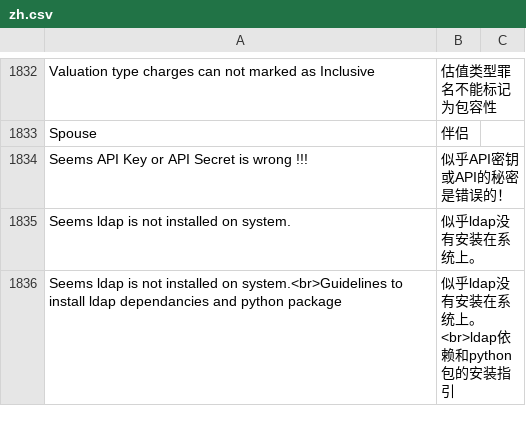
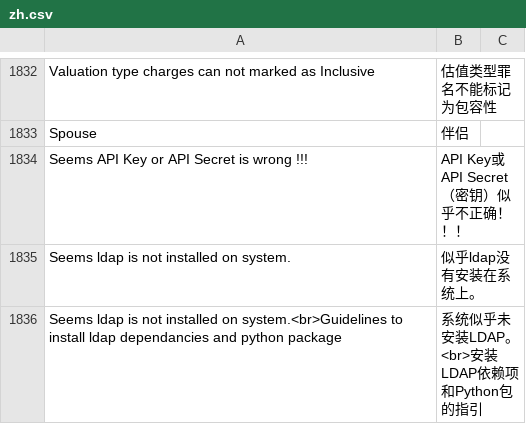
Before and after one commit to jinseyd/erpnext_chinese, a CSV file: erpnext_chinese/translations/zh.csv, drawn as a sheet; only a part is shown, gaps mark what is left out; the diff covers the shown part only.

Commit message:
update erpnext_chinese/translations/zh.csv. 1、使用LLM对文件的翻译进行了全面的评估，对一些翻译不太理想的词条进行了翻译。 2、原文中有双引号的，翻译词条也补充了双引号。
Signed-off-by: 阿姜cj <9324752+ajiang-cj@user.noreply.gitee.com>

```diff
--- a/erpnext_chinese/translations/zh.csv
+++ b/erpnext_chinese/translations/zh.csv
@@ -1838,4 +1838,4 @@ Valuation type charges can not marked as Inclusive,估值类型罪名不能标
 Spouse,伴侣
-Seems API Key or API Secret is wrong !!!,似乎API密钥或API的秘密是错误的！
+Seems API Key or API Secret is wrong !!!,API Key或API Secret（密钥）似乎不正确！！！
 Seems ldap is not installed on system.,似乎ldap没有安装在系统上。
-Seems ldap is not installed on system.<br>Guidelines to install ldap dependancies and python package,似乎ldap没有安装在系统上。 <br>ldap依赖和python包的安装指引
+Seems ldap is not installed on system.<br>Guidelines to install ldap dependancies and python package,系统似乎未安装LDAP。<br>安装LDAP依赖项和Python包的指引
```
Also changed, not shown: 45 edited cells elsewhere in this file.
